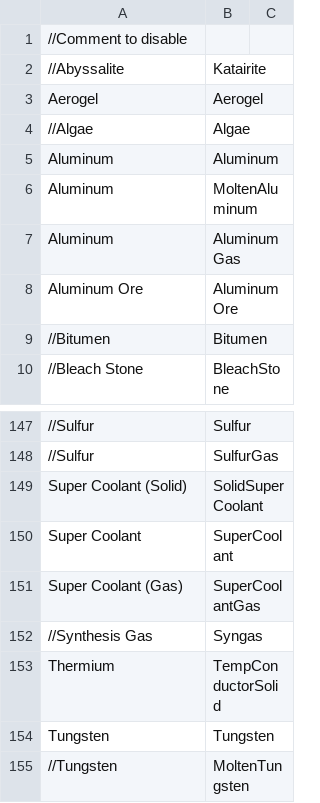
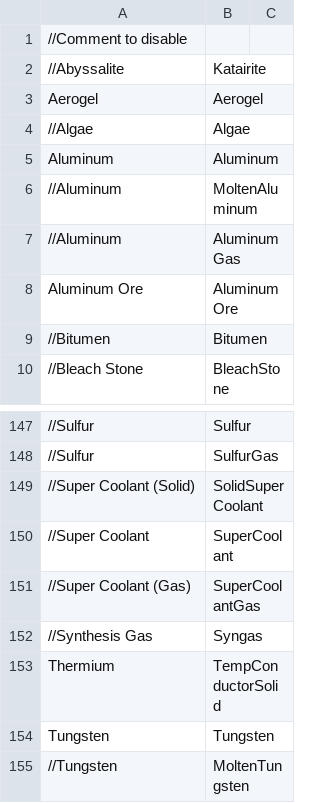
Before and after one commit to lud/blue, a CSV file: priv/data/element_ids.csv, drawn as a sheet; only a part is shown, gaps mark what is left out; the diff names each change by its address in the sheet, - before the commit and + after, or states it on an @@ line.

```diff
--- a/priv/data/element_ids.csv
+++ b/priv/data/element_ids.csv
-A6:A7: Aluminum
+A6:A7: //Aluminum
-A149: Super Coolant (Solid)
+A149: //Super Coolant (Solid)
-A150: Super Coolant
+A150: //Super Coolant
-A151: Super Coolant (Gas)
+A151: //Super Coolant (Gas)
```
Also changed, not shown: 1 other file.
